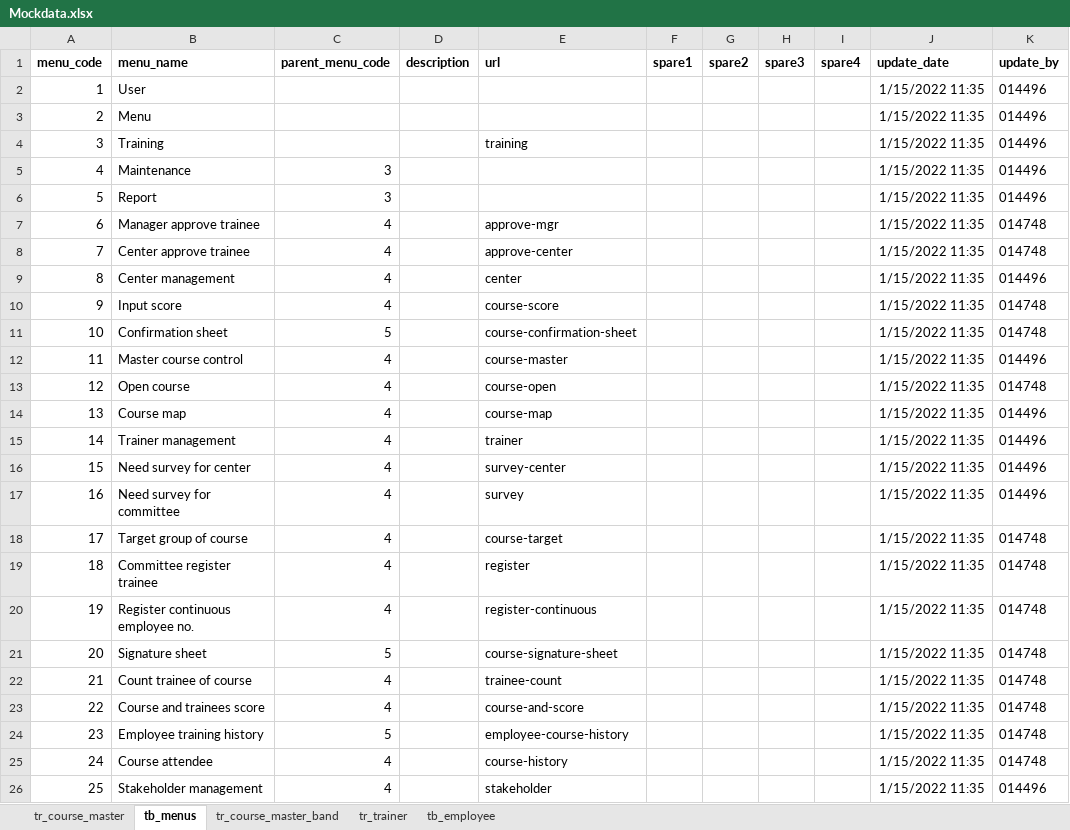
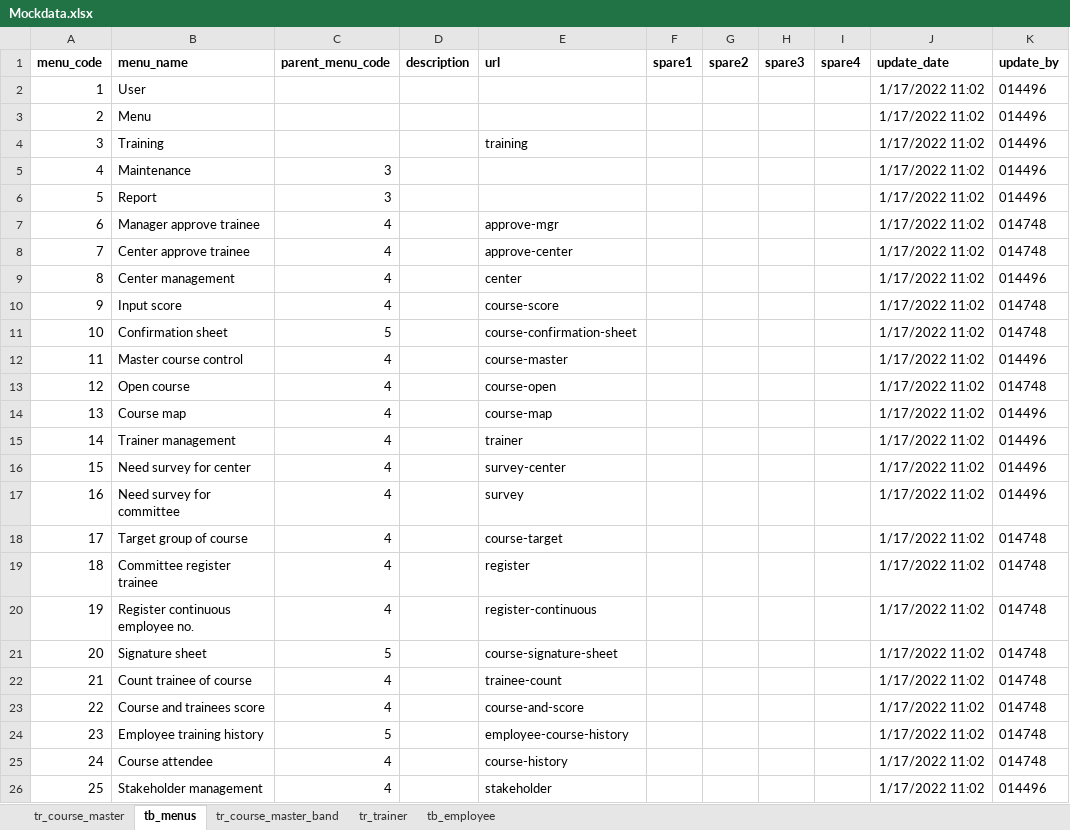
Before and after one commit to kanchanaduck/TR, an Excel workbook: BE/wwwroot/Mockdata.xlsx, sheet tb_menus, drawn as a sheet; values as stored, in another font and other column widths than the file's, no borders; the diff names each change by its address in the sheet, - before the commit and + after, or states it on an @@ line.

```diff
--- a/BE/wwwroot/Mockdata.xlsx (sheet tb_menus)
+++ b/BE/wwwroot/Mockdata.xlsx (sheet tb_menus)
-J2:J26 (update_date): 1/15/2022 11:35
+J2:J26 (update_date): 1/17/2022 11:02
```
Also changed, not shown: sheet tr_course_master, sheet tr_trainer, 10 other files.
